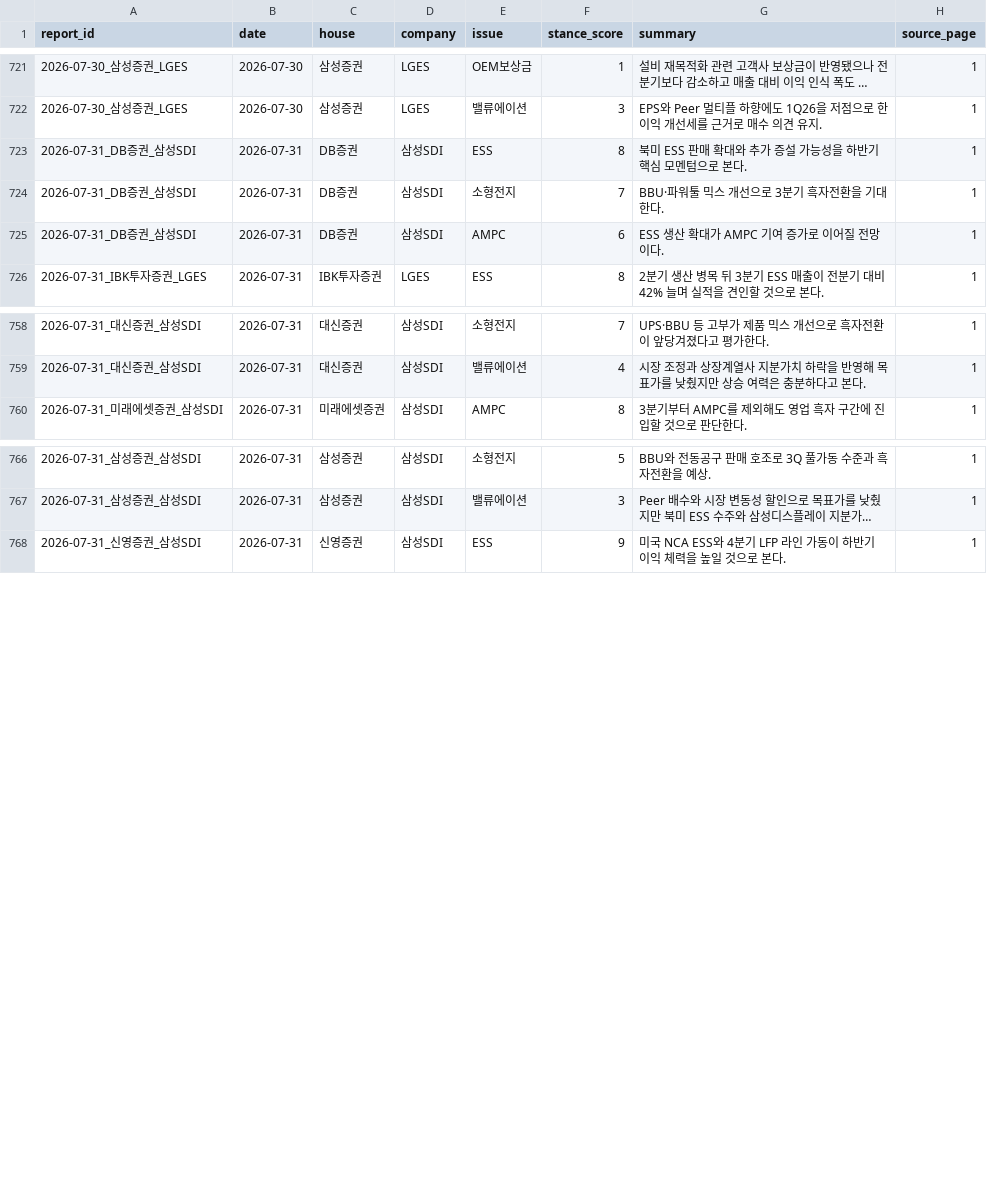
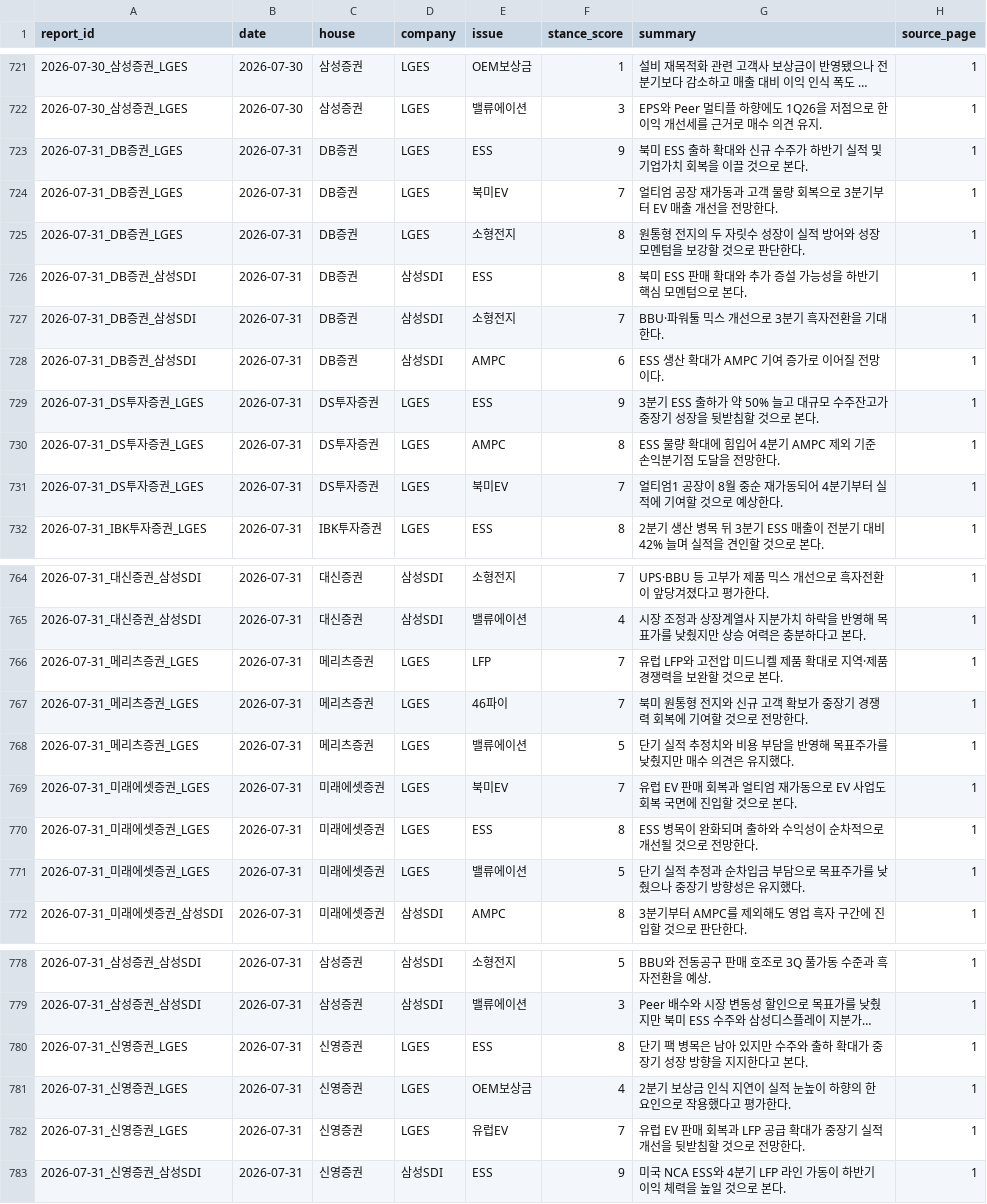
Before and after one commit to Jayk-resonance/K-battery-financials, a CSV file: index/stances.csv, drawn as a sheet; only a part is shown, gaps mark what is left out; long unchanged cells end in …; the diff names each change by its address in the sheet, - before the commit and + after, or states it on an @@ line.

Commit message:
ingest 5 remaining LGES reports

```diff
--- a/index/stances.csv
+++ b/index/stances.csv
+row 723: 2026-07-31_DB증권_LGES | 2026-07-31 | DB증권 | LGES | ESS | 9 | 북미 ESS 출하 확대와 신규 수주가 하반기 실적 및 기업가치 회복을 이끌 것으로 본다. | 1
+row 724: 2026-07-31_DB증권_LGES | 2026-07-31 | DB증권 | LGES | 북미EV | 7 | 얼티엄 공장 재가동과 고객 물량 회복으로 3분기부터 EV 매출 개선을 전망한다. | 1
+row 725: 2026-07-31_DB증권_LGES | 2026-07-31 | DB증권 | LGES | 소형전지 | 8 | 원통형 전지의 두 자릿수 성장이 실적 방어와 성장 모멘텀을 보강할 것으로 판단한다. | 1
+row 729: 2026-07-31_DS투자증권_LGES | 2026-07-31 | DS투자증권 | LGES | ESS | 9 | 3분기 ESS 출하가 약 50% 늘고 대규모 수주잔고가 중장기 성장을 뒷받침할 것으로 본다. | 1
+row 730: 2026-07-31_DS투자증권_LGES | 2026-07-31 | DS투자증권 | LGES | AMPC | 8 | ESS 물량 확대에 힘입어 4분기 AMPC 제외 기준 손익분기점 도달을 전망한다. | 1
+row 731: 2026-07-31_DS투자증권_LGES | 2026-07-31 | DS투자증권 | LGES | 북미EV | 7 | 얼티엄1 공장이 8월 중순 재가동되어 4분기부터 실적에 기여할 것으로 예상한다. | 1
+row 766: 2026-07-31_메리츠증권_LGES | 2026-07-31 | 메리츠증권 | LGES | LFP | 7 | 유럽 LFP와 고전압 미드니켈 제품 확대로 지역·제품 경쟁력을 보완할 것으로 본다. | 1
+row 767: 2026-07-31_메리츠증권_LGES | 2026-07-31 | 메리츠증권 | LGES | 46파이 | 7 | 북미 원통형 전지와 신규 고객 확보가 중장기 경쟁력 회복에 기여할 것으로 전망한다. | 1
+row 768: 2026-07-31_메리츠증권_LGES | 2026-07-31 | 메리츠증권 | LGES | 밸류에이션 | 5 | 단기 실적 추정치와 비용 부담을 반영해 목표주가를 낮췄지만 매수 의견은 유지했다. | 1
+row 769: 2026-07-31_미래에셋증권_LGES | 2026-07-31 | 미래에셋증권 | LGES | 북미EV | 7 | 유럽 EV 판매 회복과 얼티엄 재가동으로 EV 사업도 회복 국면에 진입할 것으로 본다. | 1
+row 770: 2026-07-31_미래에셋증권_LGES | 2026-07-31 | 미래에셋증권 | LGES | ESS | 8 | ESS 병목이 완화되며 출하와 수익성이 순차적으로 개선될 것으로 전망한다. | 1
+row 771: 2026-07-31_미래에셋증권_LGES | 2026-07-31 | 미래에셋증권 | LGES | 밸류에이션 | 5 | 단기 실적 추정과 순차입금 부담으로 목표주가를 낮췄으나 중장기 방향성은 유지했다. | 1
+row 780: 2026-07-31_신영증권_LGES | 2026-07-31 | 신영증권 | LGES | ESS | 8 | 단기 팩 병목은 남아 있지만 수주와 출하 확대가 중장기 성장 방향을 지지한다고 본다. | 1
+row 781: 2026-07-31_신영증권_LGES | 2026-07-31 | 신영증권 | LGES | OEM보상금 | 4 | 2분기 보상금 인식 지연이 실적 눈높이 하향의 한 요인으로 작용했다고 평가한다. | 1
+row 782: 2026-07-31_신영증권_LGES | 2026-07-31 | 신영증권 | LGES | 유럽EV | 7 | 유럽 EV 판매 회복과 LFP 공급 확대가 중장기 실적 개선을 뒷받침할 것으로 전망한다. | 1
```
Also changed, not shown: 14 other files.
